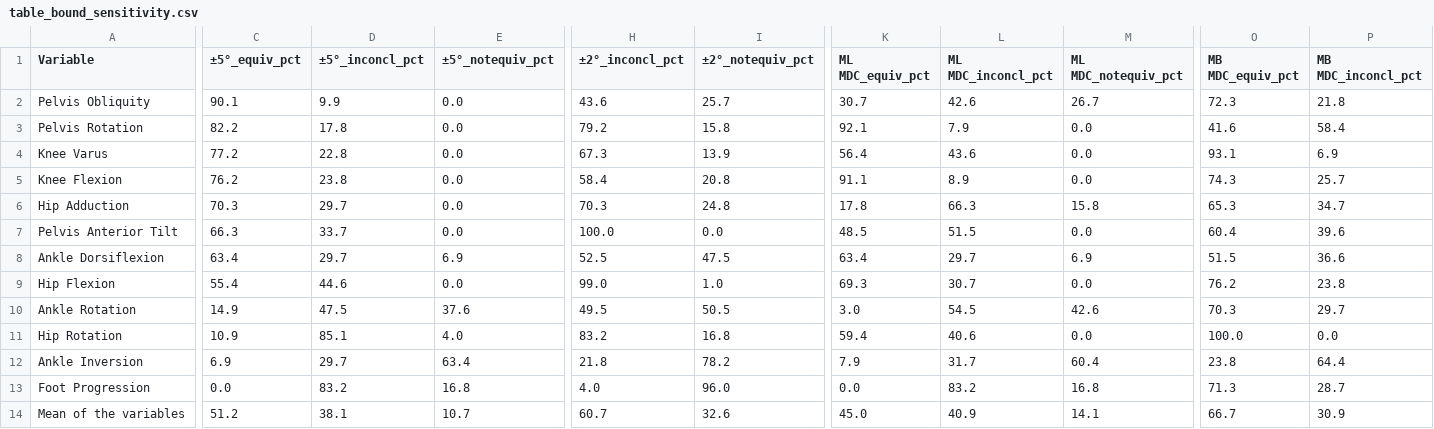
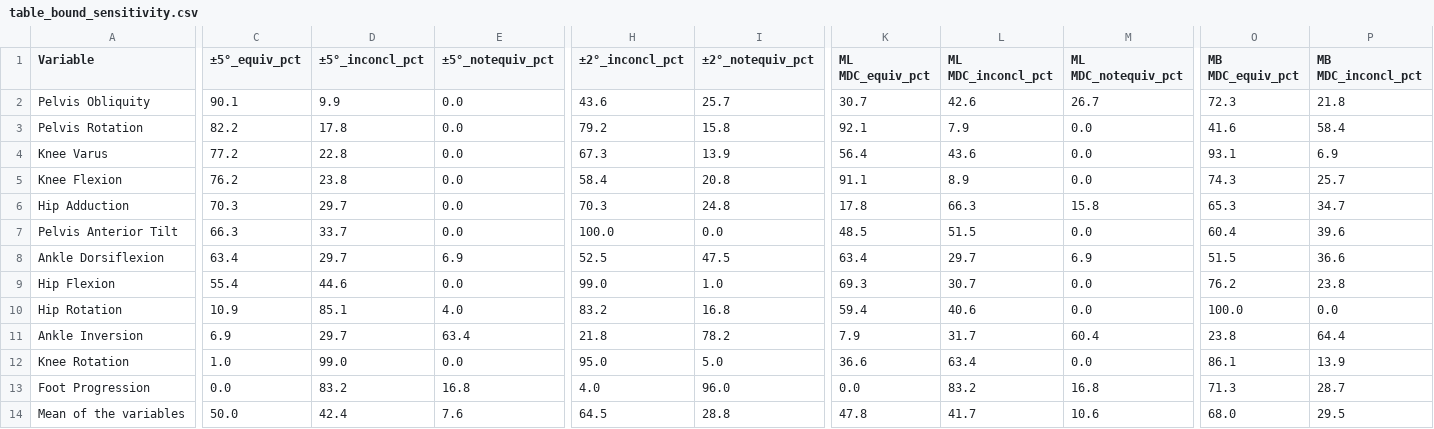
Before and after one commit to m-a-robinson/markerless-equivalence, a CSV file: python_analysis/results/table_bound_sensitivity.csv, drawn as a sheet; only a part is shown, gaps mark what is left out; removed rows and columns are numbered as before the commit, all else as after; rows hold the shown columns only; the diff names each change by its address in the sheet, - before the commit and + after, or states it on an @@ line.

```diff
--- a/python_analysis/results/table_bound_sensitivity.csv
+++ b/python_analysis/results/table_bound_sensitivity.csv
-row 10: Ankle Rotation | 14.9 | 47.5 | 37.6 | 49.5 | 50.5 | 3.0 | 54.5 | 42.6 | 70.3 | 29.7
+row 12: Knee Rotation | 1.0 | 99.0 | 0.0 | 95.0 | 5.0 | 36.6 | 63.4 | 0.0 | 86.1 | 13.9
-C14 (±5°_equiv_pct): 51.2
+C14 (±5°_equiv_pct): 50.0
-D14 (±5°_inconcl_pct): 38.1
+D14 (±5°_inconcl_pct): 42.4
-E14 (±5°_notequiv_pct): 10.7
+E14 (±5°_notequiv_pct): 7.6
-H14 (±2°_inconcl_pct): 60.7
+H14 (±2°_inconcl_pct): 64.5
-I14 (±2°_notequiv_pct): 32.6
+I14 (±2°_notequiv_pct): 28.8
-K14 (ML MDC_equiv_pct): 45.0
+K14 (ML MDC_equiv_pct): 47.8
-L14 (ML MDC_inconcl_pct): 40.9
+L14 (ML MDC_inconcl_pct): 41.7
-M14 (ML MDC_notequiv_pct): 14.1
+M14 (ML MDC_notequiv_pct): 10.6
-O14 (MB MDC_equiv_pct): 66.7
+O14 (MB MDC_equiv_pct): 68.0
-P14 (MB MDC_inconcl_pct): 30.9
+P14 (MB MDC_inconcl_pct): 29.5
```
Also changed, not shown: python_analysis/results/equivalence_5deg_summary.csv, python_analysis/results/loa_5deg_summary.csv, 20 other files.
